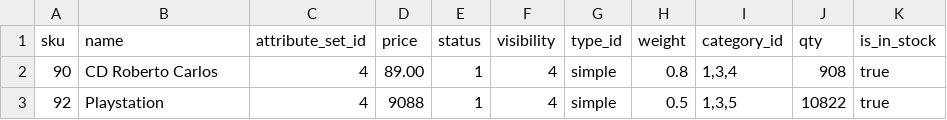
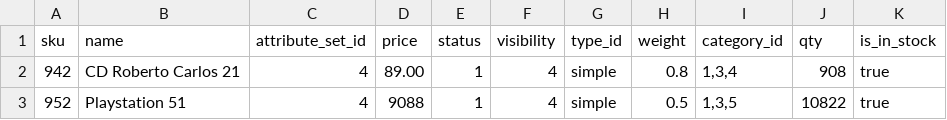
Before and after one commit to ricardoconstantinoferreira/ProductsImporter, a CSV file: import_products_magento.csv, drawn as a sheet.

```diff
--- a/import_products_magento.csv
+++ b/import_products_magento.csv
@@ -1,3 +1,3 @@
 sku,name,attribute_set_id,price,status,visibility,type_id,weight,category_id,qty,is_in_stock
-90,CD Roberto Carlos,4,89.00,1,4,simple,0.8,"1,3,4",908,true
-92,Playstation,4,9088,1,4,simple,0.5,"1,3,5",10822,true
+942,CD Roberto Carlos 21,4,89.00,1,4,simple,0.8,"1,3,4",908,true
+952,Playstation 51,4,9088,1,4,simple,0.5,"1,3,5",10822,true
```
Also changed, not shown: 1 other file.
